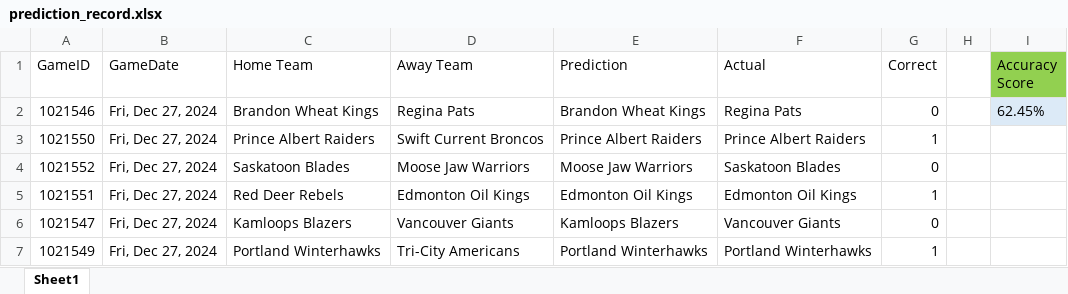
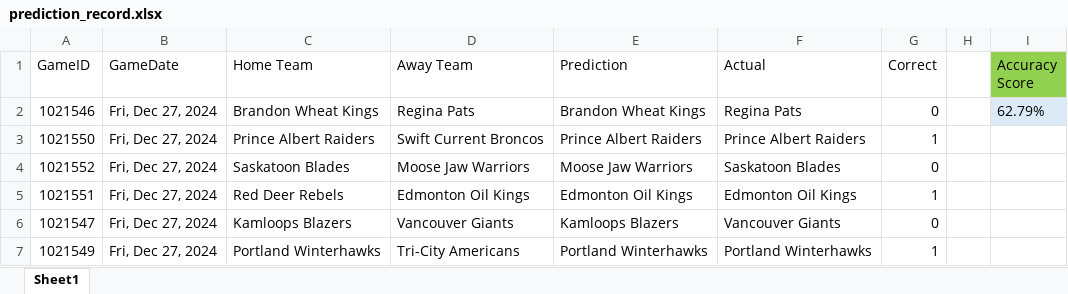
Before and after one commit to caleb-stewart/WHL-Game-Predictor, an Excel workbook: prediction_record.xlsx, sheet Sheet1, drawn as a sheet; only a part is shown; values as stored, in another font and other column widths than the file's, no borders; the diff covers the shown part only; the diff names each change by its address in the sheet, - before the commit and + after, or states it on an @@ line.

```diff
--- a/prediction_record.xlsx (sheet Sheet1)
+++ b/prediction_record.xlsx (sheet Sheet1)
-I2 (Accuracy Score): 62.45%
+I2 (Accuracy Score): 62.79%
```
Also changed, not shown: 70 added rows and 6 edited cells elsewhere in this sheet, 3 other files.
